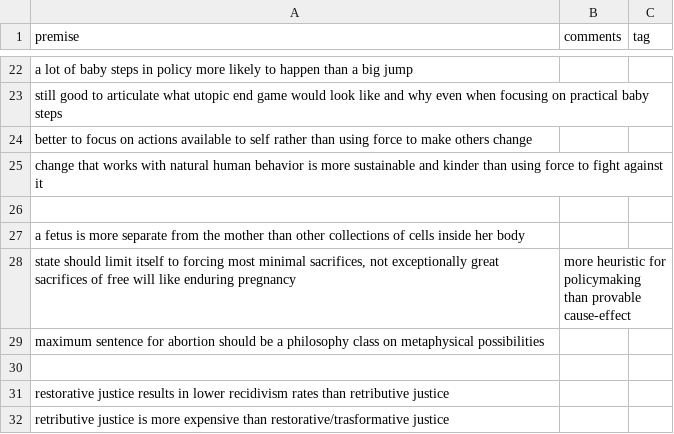
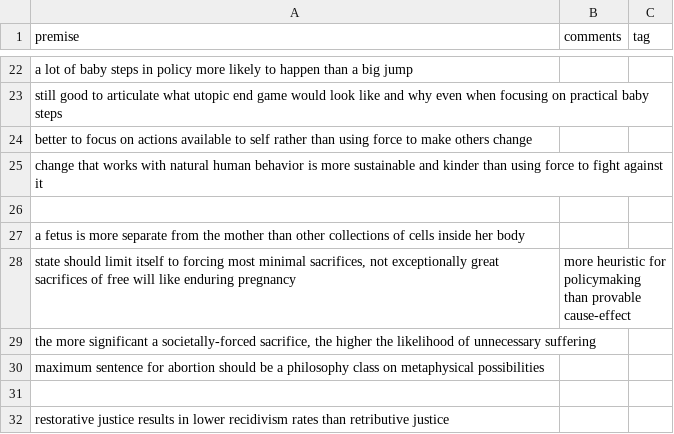
Before and after one commit to greg-m-clark/gc_opinion, a CSV file: premises.csv, drawn as a sheet; only a part is shown, gaps mark what is left out; the shorter side is filled out with more unchanged rows.

```diff
--- a/premises.csv
+++ b/premises.csv
@@ -28,2 +28,3 @@ a fetus is more separate from the mother than other collections of cells inside
 state should limit itself to forcing most minimal sacrifices, not exceptionally great sacrifices of free will like enduring pregnancy	more heuristic for policymaking than provable cause-effect	
+the more significant a societally-forced sacrifice, the higher the likelihood of unnecessary suffering		
 maximum sentence for abortion should be a philosophy class on metaphysical possibilities		
```
Also changed, not shown: 2 other files.
